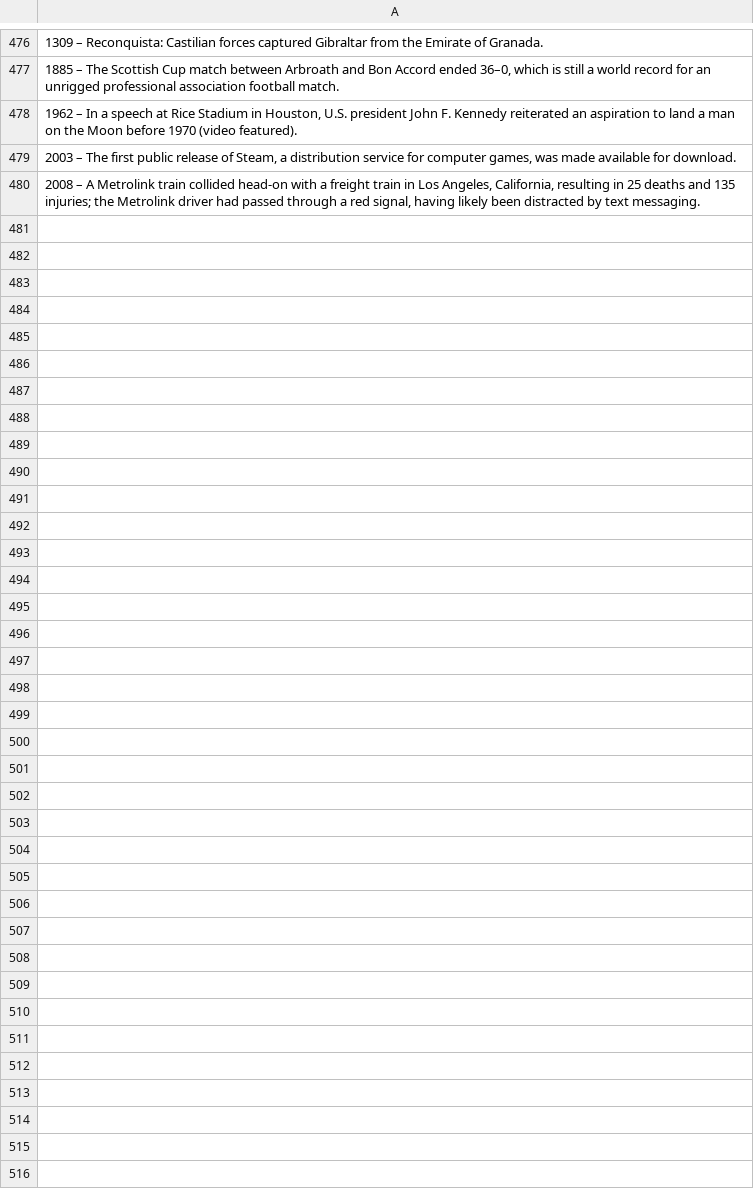
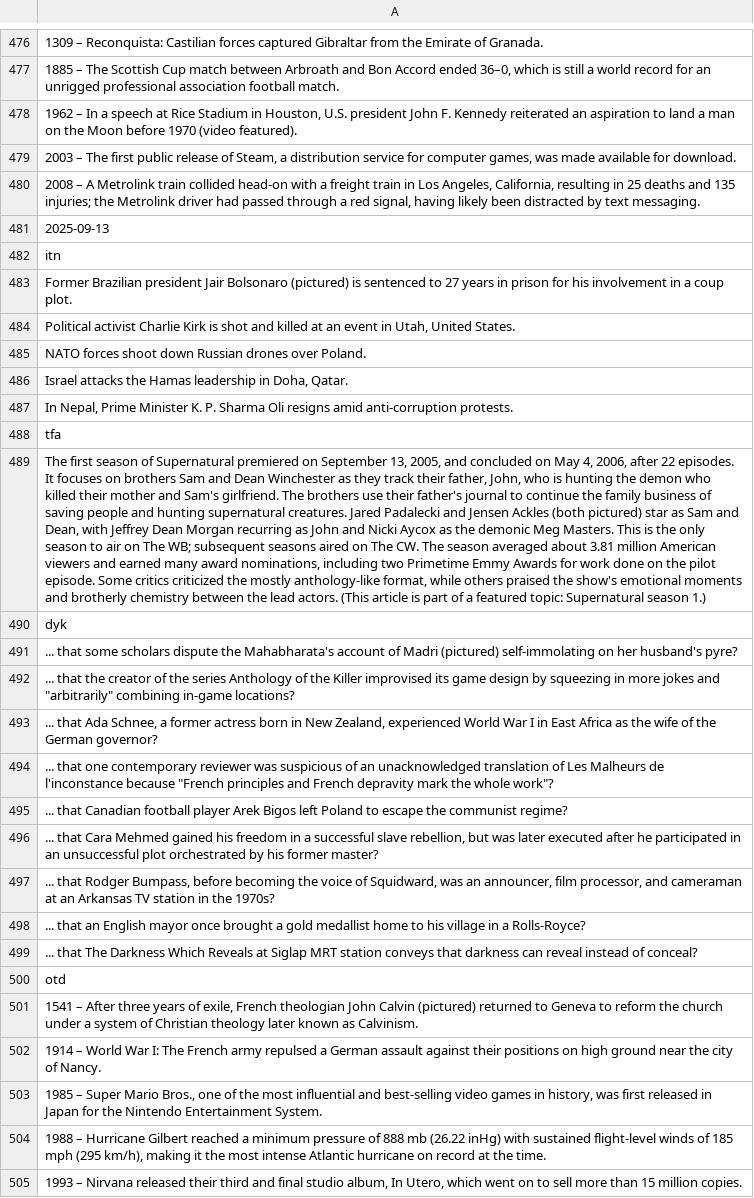
Before and after one commit to TobyP3/WebScraper, a CSV file: data/wikipedia_scraper.csv, drawn as a sheet; only a part is shown, gaps mark what is left out; the diff names each change by its address in the sheet, - before the commit and + after, or states it on an @@ line.

```diff
--- a/data/wikipedia_scraper.csv
+++ b/data/wikipedia_scraper.csv
+row 481: 2025-09-13
+row 482: itn
+row 483: Former Brazilian president Jair Bolsonaro (pictured) is sentenced to 27 years in prison for his involvement in a coup plot.
+row 484: Political activist Charlie Kirk is shot and killed at an event in Utah, United States.
+row 485: NATO forces shoot down Russian drones over Poland.
+row 486: Israel attacks the Hamas leadership in Doha, Qatar.
+row 487: In Nepal, Prime Minister K. P. Sharma Oli resigns amid anti-corruption protests.
+row 488: tfa
+row 489: The first season of Supernatural premiered on September 13, 2005, and concluded on May 4, 2006, after 22 episodes. It focuses on brothers Sam and Dean Winchester as they track their father, John, who is hunting the demon who killed their mother and Sam's girlfriend. The brothers use their father's journal to continue the family business of saving people and hunting supernatural creatures. Jared Padalecki and Jensen Ackles (both pictured) star as Sam and Dean, with Jeffrey Dean Morgan recurring as John and Nicki Aycox as the demonic Meg Masters. This is the only season to air on The WB; subsequent seasons aired on The CW. The season averaged about 3.81 million American viewers and earned many award nominations, including two Primetime Emmy Awards for work done on the pilot episode. Some critics criticized the mostly anthology-like format, while others praised the show's emotional moments and brotherly chemistry between the lead actors. (This article is part of a featured topic: Supernatural season 1.)
+row 490: dyk
+row 491: ... that some scholars dispute the Mahabharata's account of Madri (pictured) self-immolating on her husband's pyre?
+row 492: ... that the creator of the series Anthology of the Killer improvised its game design by squeezing in more jokes and "arbitrarily" combining in-game locations?
+row 493: ... that Ada Schnee, a former actress born in New Zealand, experienced World War I in East Africa as the wife of the German governor?
+row 494: ... that one contemporary reviewer was suspicious of an unacknowledged translation of Les Malheurs de l'inconstance because "French principles and French depravity mark the whole work"?
+row 495: ... that Canadian football player Arek Bigos left Poland to escape the communist regime?
+row 496: ... that Cara Mehmed gained his freedom in a successful slave rebellion, but was later executed after he participated in an unsuccessful plot orchestrated by his former master?
+row 497: ... that Rodger Bumpass, before becoming the voice of Squidward, was an announcer, film processor, and cameraman at an Arkansas TV station in the 1970s?
+row 498: ... that an English mayor once brought a gold medallist home to his village in a Rolls-Royce?
+row 499: ... that The Darkness Which Reveals at Siglap MRT station conveys that darkness can reveal instead of conceal?
+row 500: otd
+row 501: 1541 – After three years of exile, French theologian John Calvin (pictured) returned to Geneva to reform the church under a system of Christian theology later known as Calvinism.
+row 502: 1914 – World War I: The French army repulsed a German assault against their positions on high ground near the city of Nancy.
+row 503: 1985 – Super Mario Bros., one of the most influential and best-selling video games in history, was first released in Japan for the Nintendo Entertainment System.
+row 504: 1988 – Hurricane Gilbert reached a minimum pressure of 888 mb (26.22 inHg) with sustained flight-level winds of 185 mph (295 km/h), making it the most intense Atlantic hurricane on record at the time.
+row 505: 1993 – Nirvana released their third and final studio album, In Utero, which went on to sell more than 15 million copies.
```
